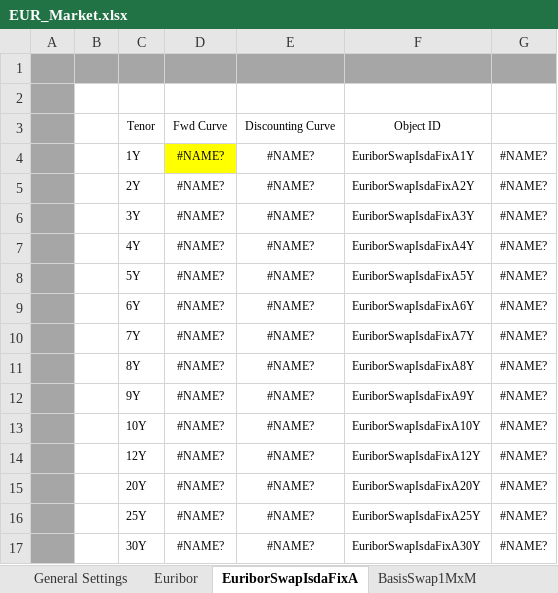
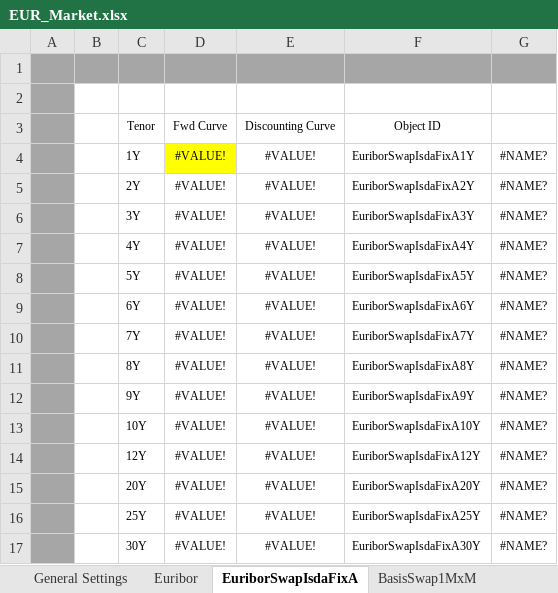
Before and after one commit to eehlers/QuantLibXL, an Excel workbook: Data2/XLS/EUR/EUR_Market.xlsx, sheet EuriborSwapIsdaFixA, drawn as a sheet; values as stored, in another font and other column widths than the file's, no borders; the diff names each change by its address in the sheet, - before the commit and + after, or states it on an @@ line.

```diff
--- a/Data2/XLS/EUR/EUR_Market.xlsx (sheet EuriborSwapIsdaFixA)
+++ b/Data2/XLS/EUR/EUR_Market.xlsx (sheet EuriborSwapIsdaFixA)
-D4:D17: #NAME?
+D4:D17: #VALUE!
-E4:E17: #NAME?
+E4:E17: #VALUE!
```
Also changed, not shown: sheet Euribor, sheet General Settings, sheet FuturesHWConvAdj, sheet SwapsIMMDated, sheet IMM OIS, sheet Swaps1M(<1Y), 14 more sheets, 2 other files.
